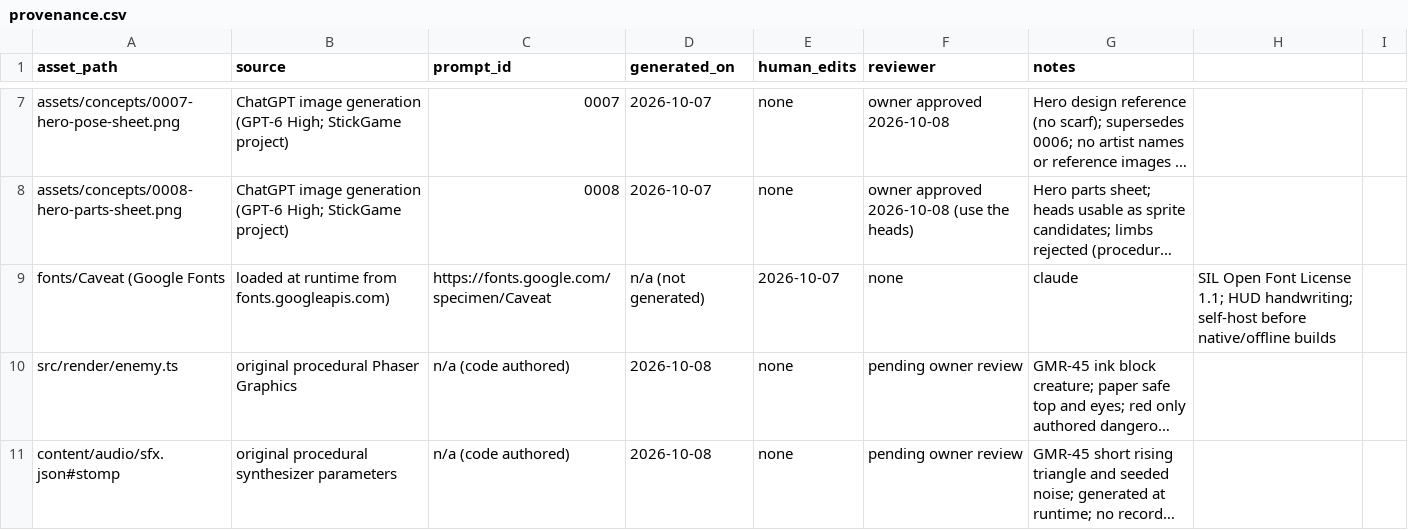
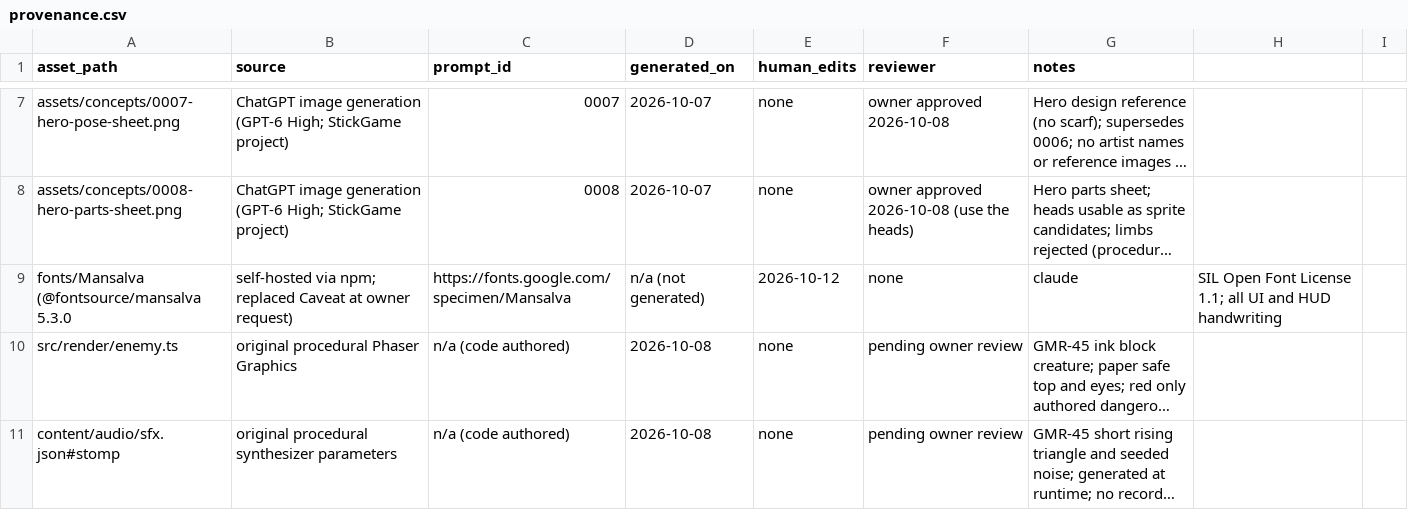
Before and after one commit to kaus-h/stickgame, a CSV file: assets/provenance.csv, drawn as a sheet; only a part is shown, gaps mark what is left out; long unchanged cells end in …; the diff names each change by its address in the sheet, - before the commit and + after, or states it on an @@ line.

```diff
--- a/assets/provenance.csv
+++ b/assets/provenance.csv
-A9 (asset_path): fonts/Caveat (Google Fonts
+A9 (asset_path): fonts/Mansalva (@fontsource/mansalva 5.3.0
-B9 (source): loaded at runtime from fonts.googleapis.com)
+B9 (source): self-hosted via npm; replaced Caveat at owner request)
-C9 (prompt_id): https://fonts.google.com/specimen/Caveat
+C9 (prompt_id): https://fonts.google.com/specimen/Mansalva
-E9 (human_edits): 2026-10-07
+E9 (human_edits): 2026-10-12
-H9: …License 1.1; HUD handwriting; self-host before native/offline builds
+H9: …License 1.1; all UI and HUD handwriting
```
Also changed, not shown: 12 other files.
